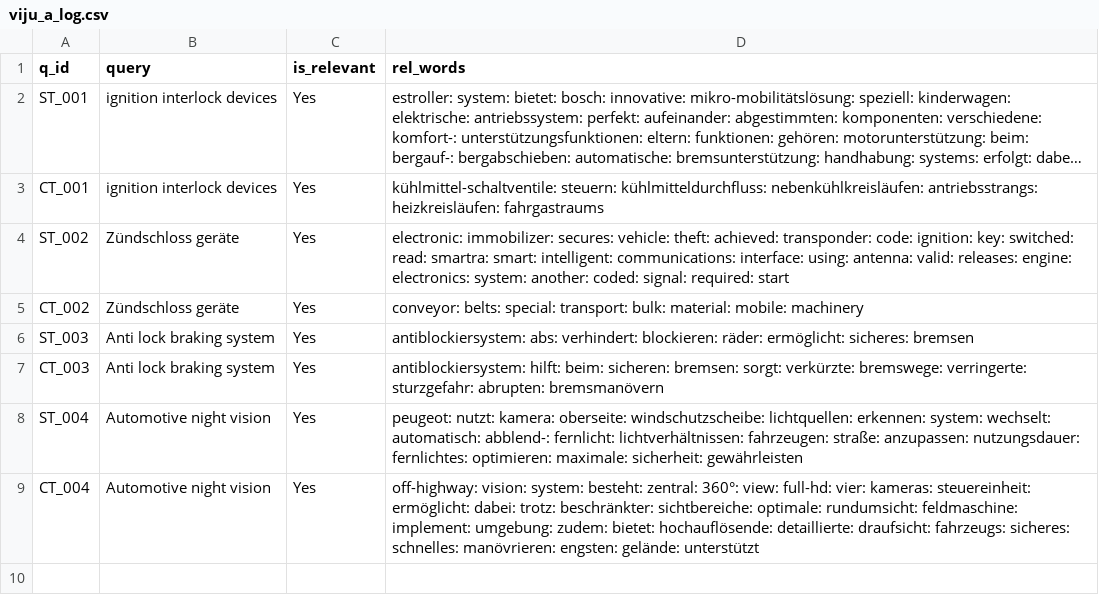
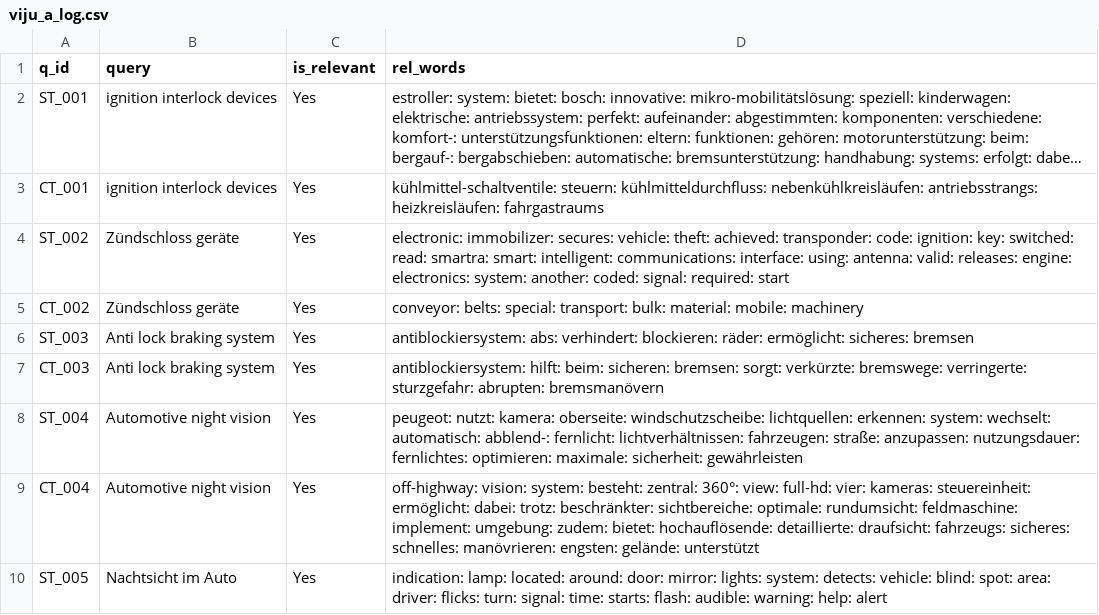
Before and after one commit to vijusudhi/cltr_web_app, a CSV file: logs/viju_a_log.csv, drawn as a sheet; long unchanged cells end in ….

Commit message:
User viju updating via PyGithub

```diff
--- a/logs/viju_a_log.csv
+++ b/logs/viju_a_log.csv
@@ -9 +9,2 @@ ST_004, Automotive night vision, Yes, peugeot: nutzt: kamera: oberseite: windsch
 CT_004, Automotive night vision, Yes, off-highway: vision: system: besteht: zentral: 360°: view: full-hd: vier: kameras: steuereinheit: ermöglicht: dabei: trotz: beschränkter: sichtbereiche: optimale: rundumsicht: feldmaschine: implement: umgebung: zudem: bietet: hochauflösende: detaillierte: draufsicht: fahrzeugs: sicheres: schnelles: manövrieren: engsten: gelände: unterstützt
+ST_005, Nachtsicht im Auto, Yes, indication: lamp: located: around: door: mirror: lights: system: detects: vehicle: blind: spot: area: driver: flicks: turn: signal: time: starts: flash: audible: warning: help: alert
```
